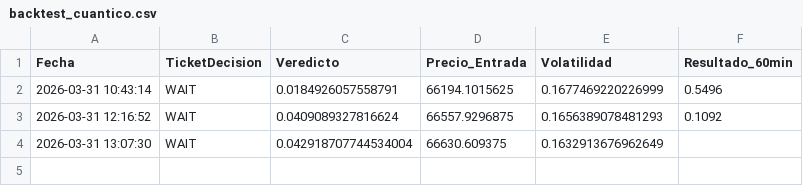
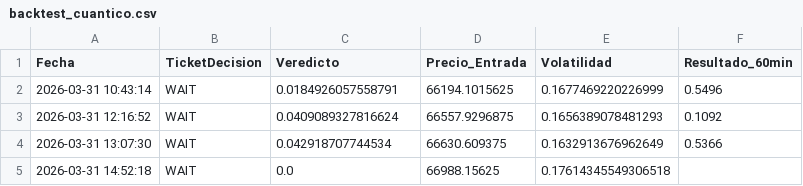
Before and after one commit to alconero-hub/oraculo_cuantico, a CSV file: backtest_cuantico.csv, drawn as a sheet.

```diff
--- a/backtest_cuantico.csv
+++ b/backtest_cuantico.csv
@@ -3,2 +3,3 @@ Fecha,TicketDecision,Veredicto,Precio_Entrada,Volatilidad,Resultado_60min
 2026-03-31 12:16:52,WAIT,0.0409089327816624,66557.9296875,0.1656389078481293,0.1092
-2026-03-31 13:07:30,WAIT,0.042918707744534004,66630.609375,0.1632913676962649,
+2026-03-31 13:07:30,WAIT,0.042918707744534,66630.609375,0.1632913676962649,0.5366
+2026-03-31 14:52:18,WAIT,0.0,66988.15625,0.17614345549306518,
```
Also changed, not shown: 2 other files.
